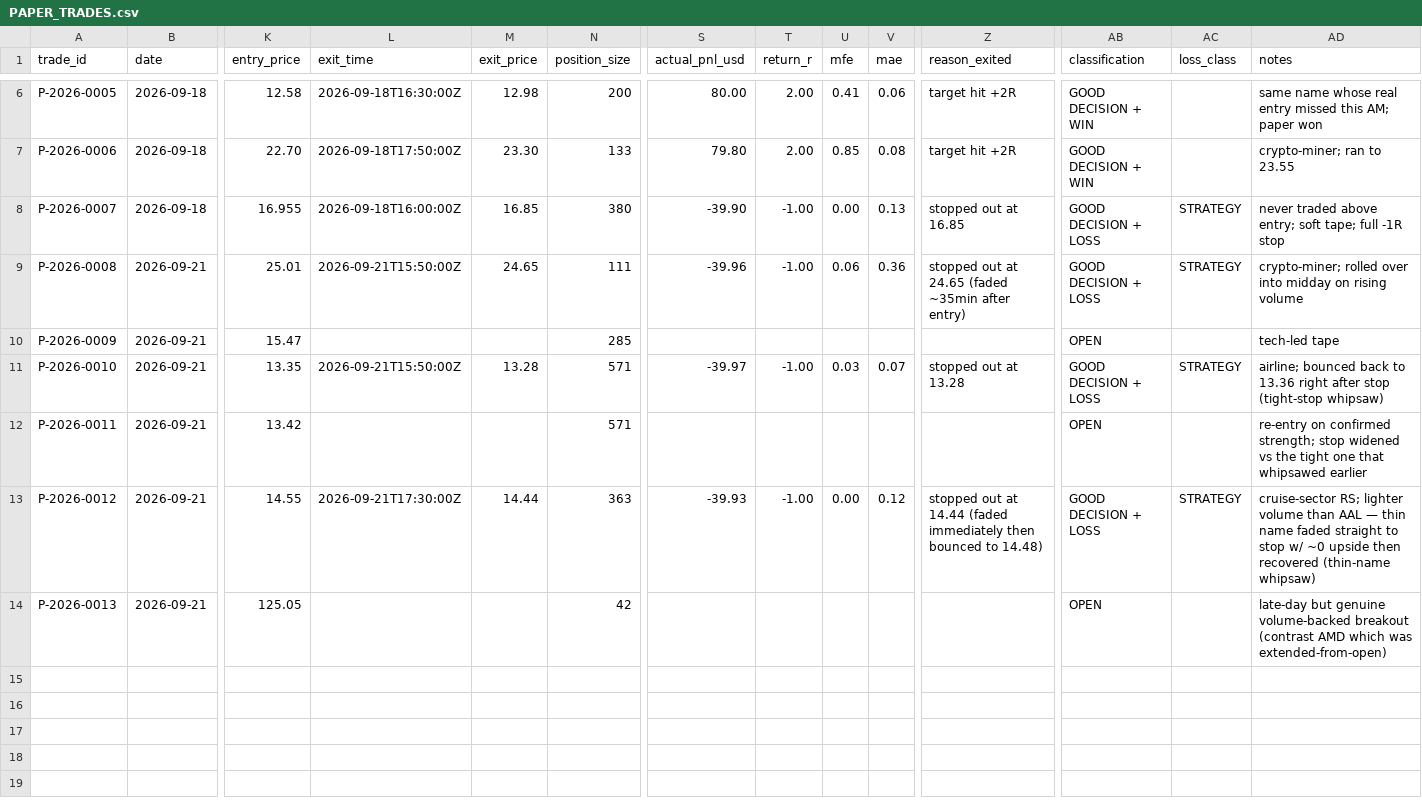
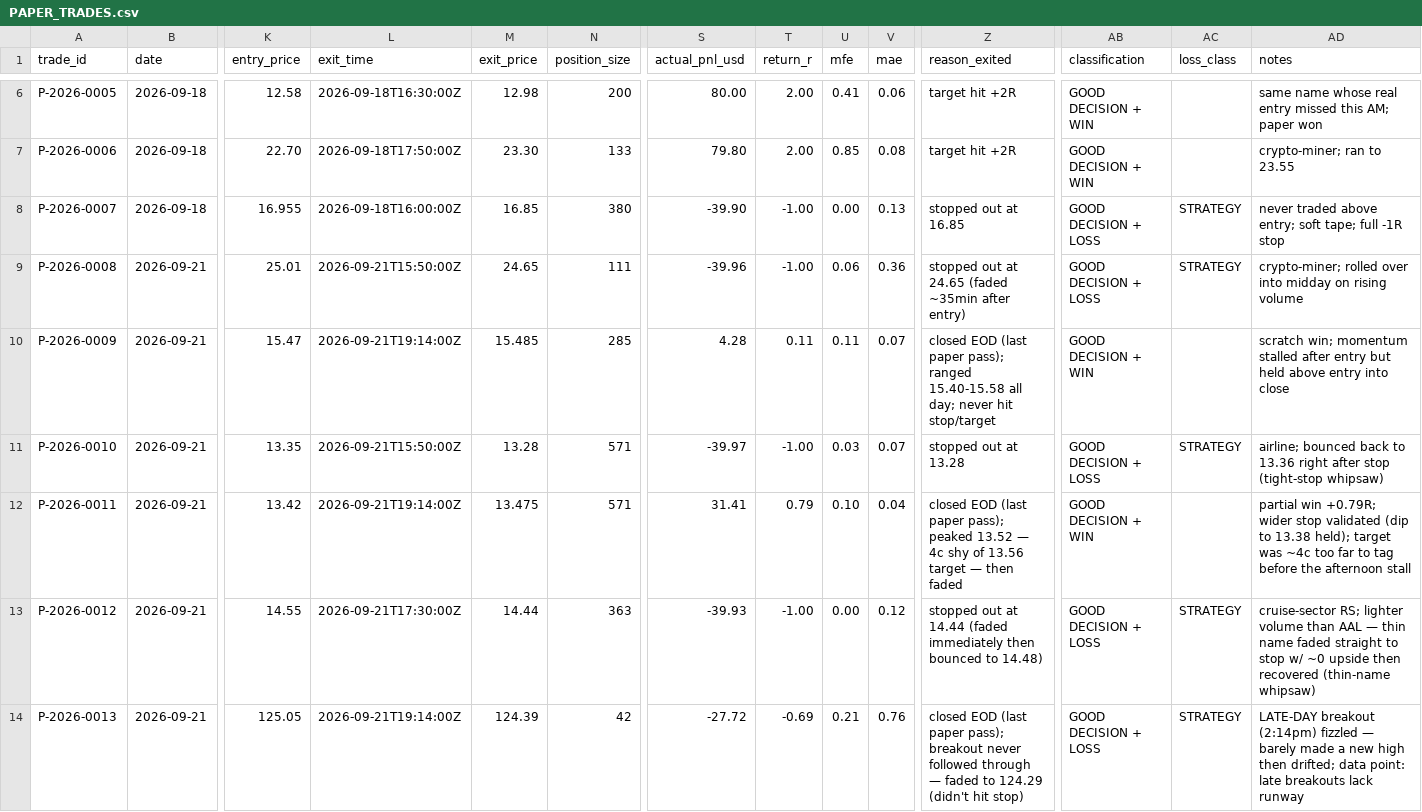
Before and after one commit to Taido097/Trading-Agent-, a CSV file: data/PAPER_TRADES.csv, drawn as a sheet; only a part is shown, gaps mark what is left out; the diff names each change by its address in the sheet, - before the commit and + after, or states it on an @@ line.

```diff
--- a/data/PAPER_TRADES.csv
+++ b/data/PAPER_TRADES.csv
-L10 (exit_time): (empty)
+L10 (exit_time): 2026-09-21T19:14:00Z
-M10 (exit_price): (empty)
+M10 (exit_price): 15.485
-S10 (actual_pnl_usd): (empty)
+S10 (actual_pnl_usd): 4.28
-T10 (return_r): (empty)
+T10 (return_r): 0.11
-U10 (mfe): (empty)
+U10 (mfe): 0.11
-V10 (mae): (empty)
+V10 (mae): 0.07
-Z10 (reason_exited): (empty)
+Z10 (reason_exited): closed EOD (last paper pass); ranged 15.40-15.58 all day; never hit stop/target
-AB10 (classification): OPEN
+AB10 (classification): GOOD DECISION + WIN
-AD10 (notes): tech-led tape
+AD10 (notes): scratch win; momentum stalled after entry but held above entry into close
-L12 (exit_time): (empty)
+L12 (exit_time): 2026-09-21T19:14:00Z
-M12 (exit_price): (empty)
+M12 (exit_price): 13.475
-S12 (actual_pnl_usd): (empty)
+S12 (actual_pnl_usd): 31.41
-T12 (return_r): (empty)
+T12 (return_r): 0.79
-U12 (mfe): (empty)
+U12 (mfe): 0.10
-V12 (mae): (empty)
+V12 (mae): 0.04
-Z12 (reason_exited): (empty)
+Z12 (reason_exited): closed EOD (last paper pass); peaked 13.52 — 4c shy of 13.56 target — then faded
-AB12 (classification): OPEN
+AB12 (classification): GOOD DECISION + WIN
-AD12 (notes): re-entry on confirmed strength; stop widened vs the tight one that whipsawed earlier
+AD12 (notes): partial win +0.79R; wider stop validated (dip to 13.38 held); target was ~4c too far to tag before the afternoon stall
-L14 (exit_time): (empty)
+L14 (exit_time): 2026-09-21T19:14:00Z
-M14 (exit_price): (empty)
+M14 (exit_price): 124.39
-S14 (actual_pnl_usd): (empty)
+S14 (actual_pnl_usd): -27.72
-T14 (return_r): (empty)
+T14 (return_r): -0.69
-U14 (mfe): (empty)
+U14 (mfe): 0.21
-V14 (mae): (empty)
+V14 (mae): 0.76
-Z14 (reason_exited): (empty)
+Z14 (reason_exited): closed EOD (last paper pass); breakout never followed through — faded to 124.29 (didn't hit stop)
-AB14 (classification): OPEN
+AB14 (classification): GOOD DECISION + LOSS
-AC14 (loss_class): (empty)
+AC14 (loss_class): STRATEGY
-AD14 (notes): late-day but genuine volume-backed breakout (contrast AMD which was extended-from-open)
+AD14 (notes): LATE-DAY breakout (2:14pm) fizzled — barely made a new high then drifted; data point: late breakouts lack runway
```
Also changed, not shown: 2 other files.
